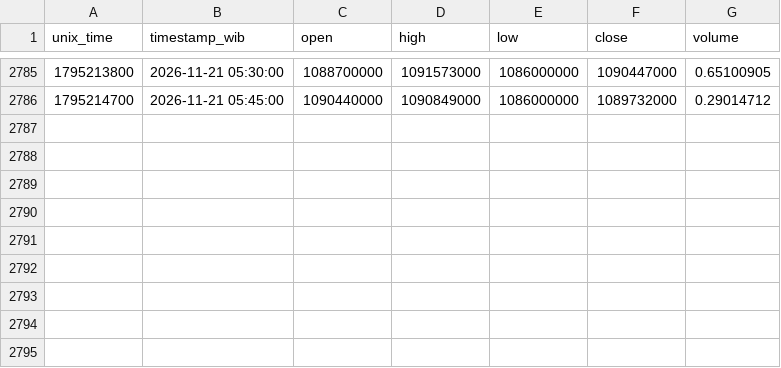
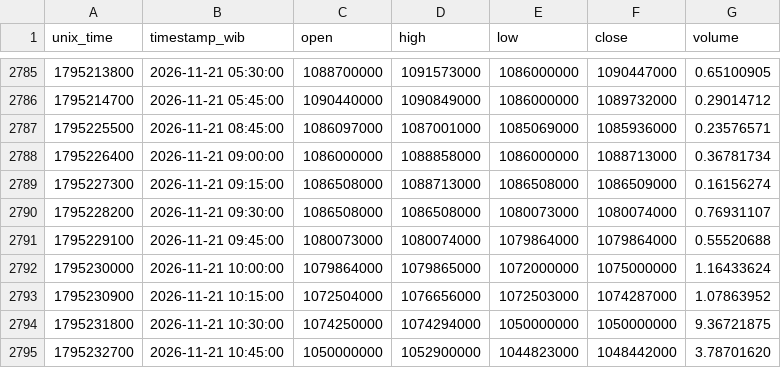
Before and after one commit to anggadefrian-coder/collector, a CSV file: data/btc_idr_15m.csv, drawn as a sheet; only a part is shown, gaps mark what is left out; the diff names each change by its address in the sheet, - before the commit and + after, or states it on an @@ line.

```diff
--- a/data/btc_idr_15m.csv
+++ b/data/btc_idr_15m.csv
+row 2787: 1795225500 | 2026-11-21 08:45:00 | 1086097000 | 1087001000 | 1085069000 | 1085936000 | 0.23576571
+row 2788: 1795226400 | 2026-11-21 09:00:00 | 1086000000 | 1088858000 | 1086000000 | 1088713000 | 0.36781734
+row 2789: 1795227300 | 2026-11-21 09:15:00 | 1086508000 | 1088713000 | 1086508000 | 1086509000 | 0.16156274
+row 2790: 1795228200 | 2026-11-21 09:30:00 | 1086508000 | 1086508000 | 1080073000 | 1080074000 | 0.76931107
+row 2791: 1795229100 | 2026-11-21 09:45:00 | 1080073000 | 1080074000 | 1079864000 | 1079864000 | 0.55520688
+row 2792: 1795230000 | 2026-11-21 10:00:00 | 1079864000 | 1079865000 | 1072000000 | 1075000000 | 1.16433624
+row 2793: 1795230900 | 2026-11-21 10:15:00 | 1072504000 | 1076656000 | 1072503000 | 1074287000 | 1.07863952
+row 2794: 1795231800 | 2026-11-21 10:30:00 | 1074250000 | 1074294000 | 1050000000 | 1050000000 | 9.36721875
+row 2795: 1795232700 | 2026-11-21 10:45:00 | 1050000000 | 1052900000 | 1044823000 | 1048442000 | 3.78701620
```
